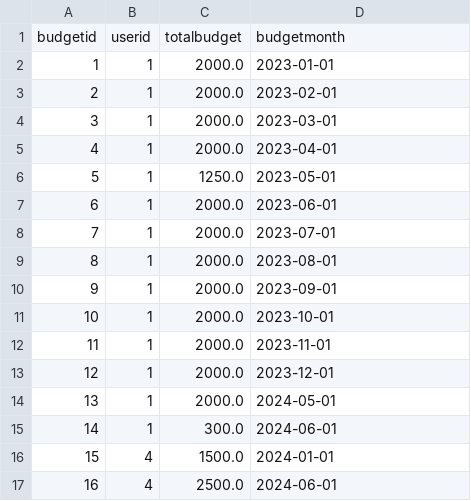
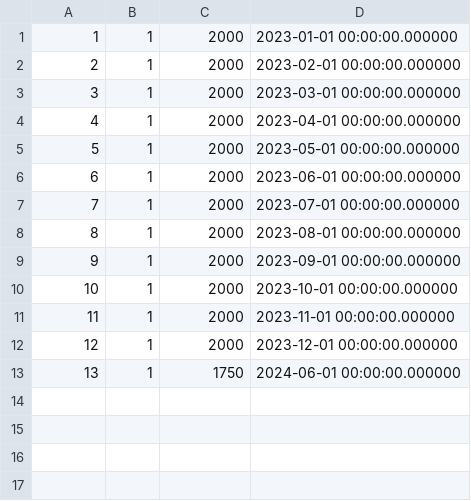
Before and after one commit to MasaKagami/Budgetr., a CSV file: localdb/monthlybudgets.csv, drawn as a sheet; removed rows and columns are numbered as before the commit, all else as after; the diff names each change by its address in the sheet, - before the commit and + after, or states it on an @@ line.

Commit message:
Fixed creating new monthly and categorical budgets in remote db, and added updating existing values for them

```diff
--- a/localdb/monthlybudgets.csv
+++ b/localdb/monthlybudgets.csv
-row 1: budgetid | userid | totalbudget | budgetmonth
-C1:C4: 2000.0
+C1:C4: 2000
-D1: 2023-01-01
+D1: 2023-01-01 00:00:00.000000
-D2: 2023-02-01
+D2: 2023-02-01 00:00:00.000000
-D3: 2023-03-01
+D3: 2023-03-01 00:00:00.000000
-D4: 2023-04-01
+D4: 2023-04-01 00:00:00.000000
-C5: 1250.0
+C5: 2000
-D5: 2023-05-01
+D5: 2023-05-01 00:00:00.000000
-C6:C12: 2000.0
+C6:C12: 2000
-D6: 2023-06-01
+D6: 2023-06-01 00:00:00.000000
-D7: 2023-07-01
+D7: 2023-07-01 00:00:00.000000
-D8: 2023-08-01
+D8: 2023-08-01 00:00:00.000000
-D9: 2023-09-01
+D9: 2023-09-01 00:00:00.000000
-D10: 2023-10-01
+D10: 2023-10-01 00:00:00.000000
-D11: 2023-11-01
+D11: 2023-11-01 00:00:00.000000
-D12: 2023-12-01
+D12: 2023-12-01 00:00:00.000000
-row 14: 13 | 1 | 2000.0 | 2024-05-01
@@ column A renumbered in row 13 @@
-C13: 300.0
+C13: 1750
-D13: 2024-06-01
+D13: 2024-06-01 00:00:00.000000
-row 16: 15 | 4 | 1500.0 | 2024-01-01
-row 17: 16 | 4 | 2500.0 | 2024-06-01
```
Also changed, not shown: localdb/categoricalbudgets.csv, localdb/transactions.csv, 3 other files.
